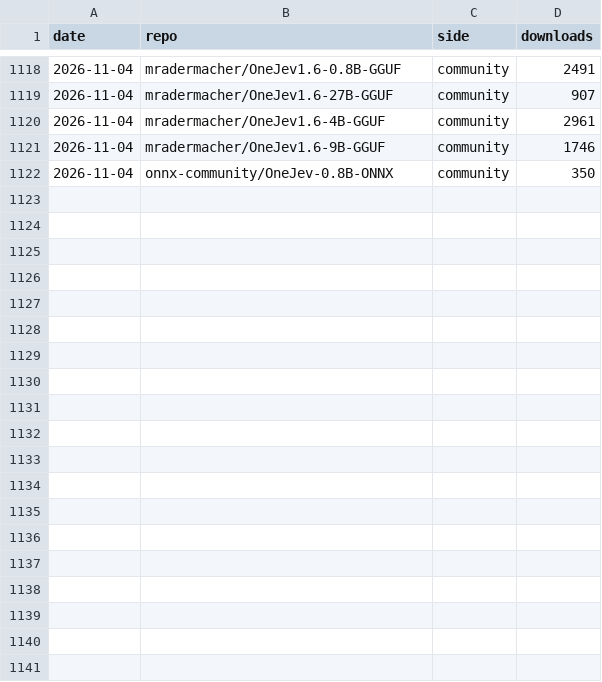
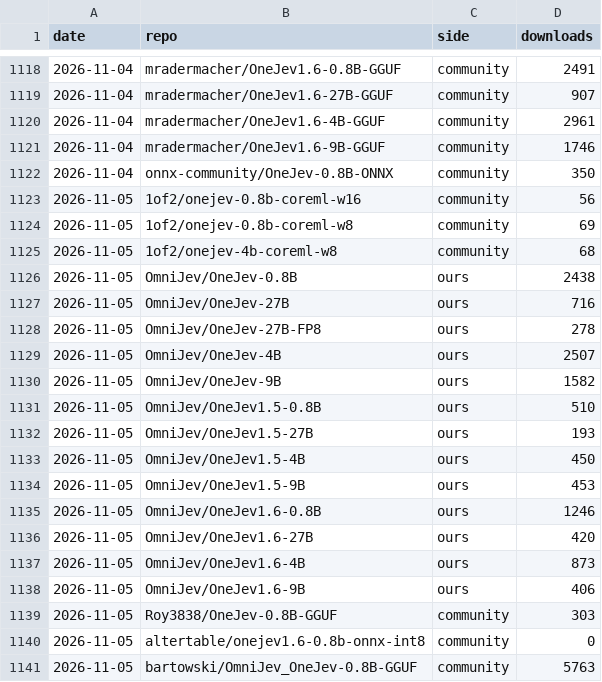
Before and after one commit to OmniJev/OneJev, a CSV file: assets/downloads.csv, drawn as a sheet; only a part is shown, gaps mark what is left out; the diff covers the shown part only.

```diff
--- a/assets/downloads.csv
+++ b/assets/downloads.csv
@@ -1122 +1122,20 @@ date,repo,side,downloads
 2026-11-04,onnx-community/OneJev-0.8B-ONNX,community,350
+2026-11-05,1of2/onejev-0.8b-coreml-w16,community,56
+2026-11-05,1of2/onejev-0.8b-coreml-w8,community,69
+2026-11-05,1of2/onejev-4b-coreml-w8,community,68
+2026-11-05,OmniJev/OneJev-0.8B,ours,2438
+2026-11-05,OmniJev/OneJev-27B,ours,716
+2026-11-05,OmniJev/OneJev-27B-FP8,ours,278
+2026-11-05,OmniJev/OneJev-4B,ours,2507
+2026-11-05,OmniJev/OneJev-9B,ours,1582
+2026-11-05,OmniJev/OneJev1.5-0.8B,ours,510
+2026-11-05,OmniJev/OneJev1.5-27B,ours,193
+2026-11-05,OmniJev/OneJev1.5-4B,ours,450
+2026-11-05,OmniJev/OneJev1.5-9B,ours,453
+2026-11-05,OmniJev/OneJev1.6-0.8B,ours,1246
+2026-11-05,OmniJev/OneJev1.6-27B,ours,420
+2026-11-05,OmniJev/OneJev1.6-4B,ours,873
+2026-11-05,OmniJev/OneJev1.6-9B,ours,406
+2026-11-05,Roy3838/OneJev-0.8B-GGUF,community,303
+2026-11-05,altertable/onejev1.6-0.8b-onnx-int8,community,0
+2026-11-05,bartowski/OmniJev_OneJev-0.8B-GGUF,community,5763
```
Also changed, not shown: 19 added rows elsewhere in this file, 1 other file.
